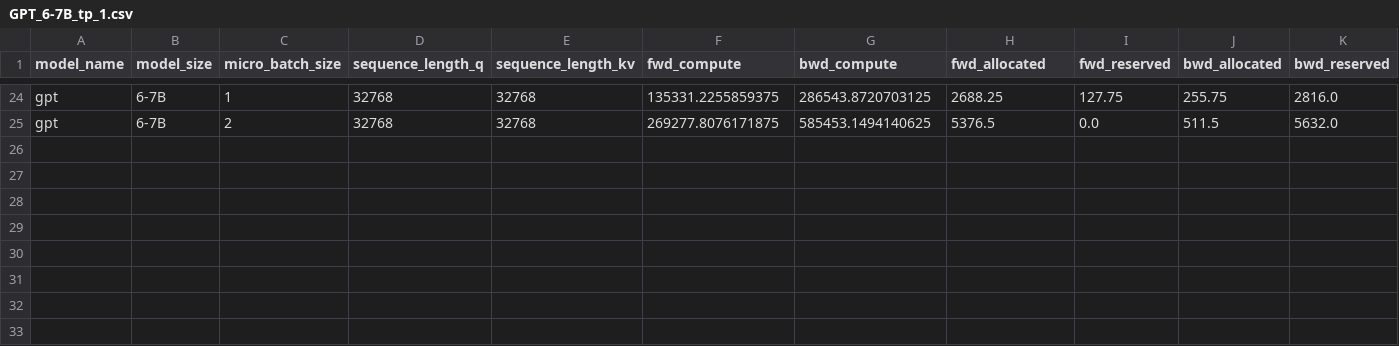
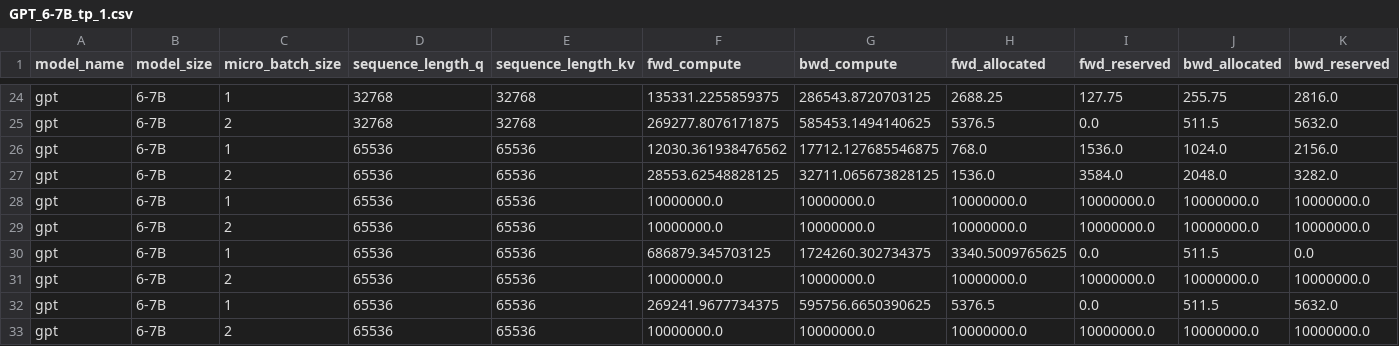
Before and after one commit to ZhuJiaqi9905/Megatron-LM, a CSV file: profiler/aws/a10g/2025-01/GPT_6-7B_tp_1.csv, drawn as a sheet; only a part is shown, gaps mark what is left out; rows hold the shown columns only; the diff names each change by its address in the sheet, - before the commit and + after, or states it on an @@ line.

Commit message:
add data

```diff
--- a/profiler/aws/a10g/2025-01/GPT_6-7B_tp_1.csv
+++ b/profiler/aws/a10g/2025-01/GPT_6-7B_tp_1.csv
+row 26: gpt | 6-7B | 1 | 65536 | 65536 | 12030.361938476562 | 17712.127685546875 | 768.0 | 1536.0 | 1024.0 | 2156.0
+row 27: gpt | 6-7B | 2 | 65536 | 65536 | 28553.62548828125 | 32711.065673828125 | 1536.0 | 3584.0 | 2048.0 | 3282.0
+row 28: gpt | 6-7B | 1 | 65536 | 65536 | 10000000.0 | 10000000.0 | 10000000.0 | 10000000.0 | 10000000.0 | 10000000.0
+row 29: gpt | 6-7B | 2 | 65536 | 65536 | 10000000.0 | 10000000.0 | 10000000.0 | 10000000.0 | 10000000.0 | 10000000.0
+row 30: gpt | 6-7B | 1 | 65536 | 65536 | 686879.345703125 | 1724260.302734375 | 3340.5009765625 | 0.0 | 511.5 | 0.0
+row 31: gpt | 6-7B | 2 | 65536 | 65536 | 10000000.0 | 10000000.0 | 10000000.0 | 10000000.0 | 10000000.0 | 10000000.0
+row 32: gpt | 6-7B | 1 | 65536 | 65536 | 269241.9677734375 | 595756.6650390625 | 5376.5 | 0.0 | 511.5 | 5632.0
+row 33: gpt | 6-7B | 2 | 65536 | 65536 | 10000000.0 | 10000000.0 | 10000000.0 | 10000000.0 | 10000000.0 | 10000000.0
```
Also changed, not shown: profiler/aws/a10g/2025-01/4-7/GPT_6-7B_tp_2.csv, profiler/aws/a10g/2025-01/4-7/GPT_6-7B_tp_4.csv, 17 other files.
